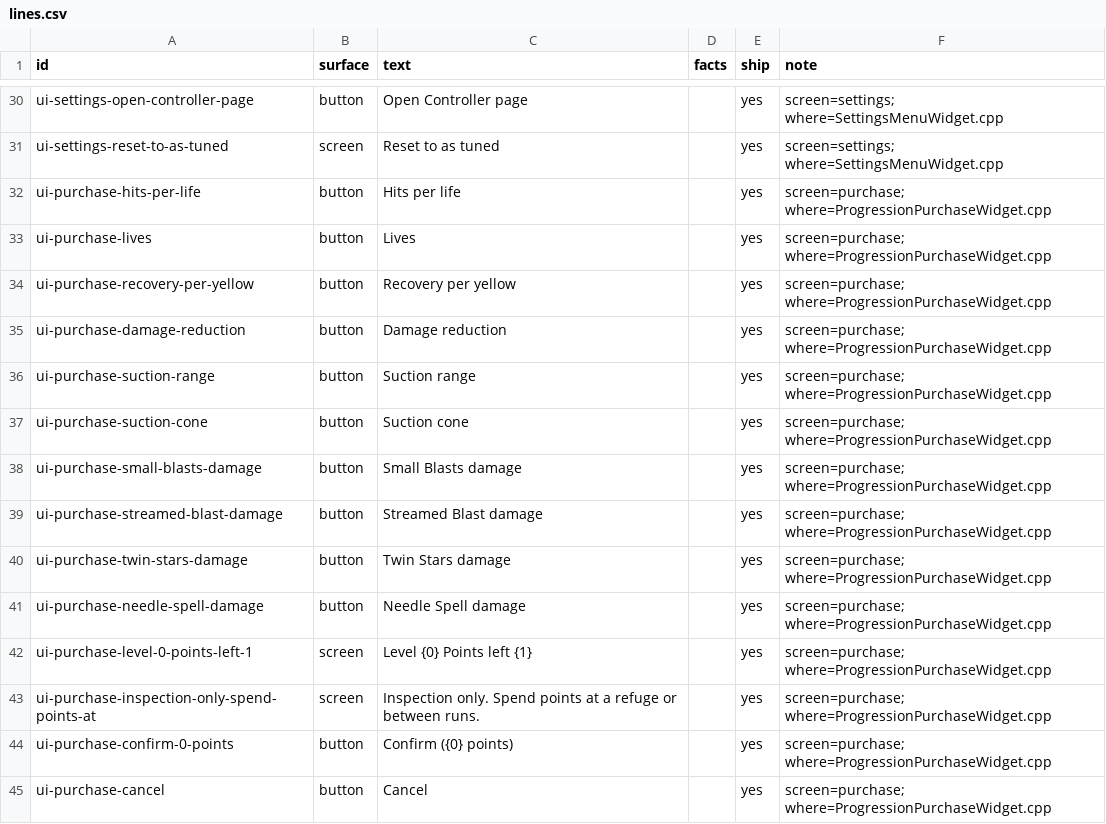
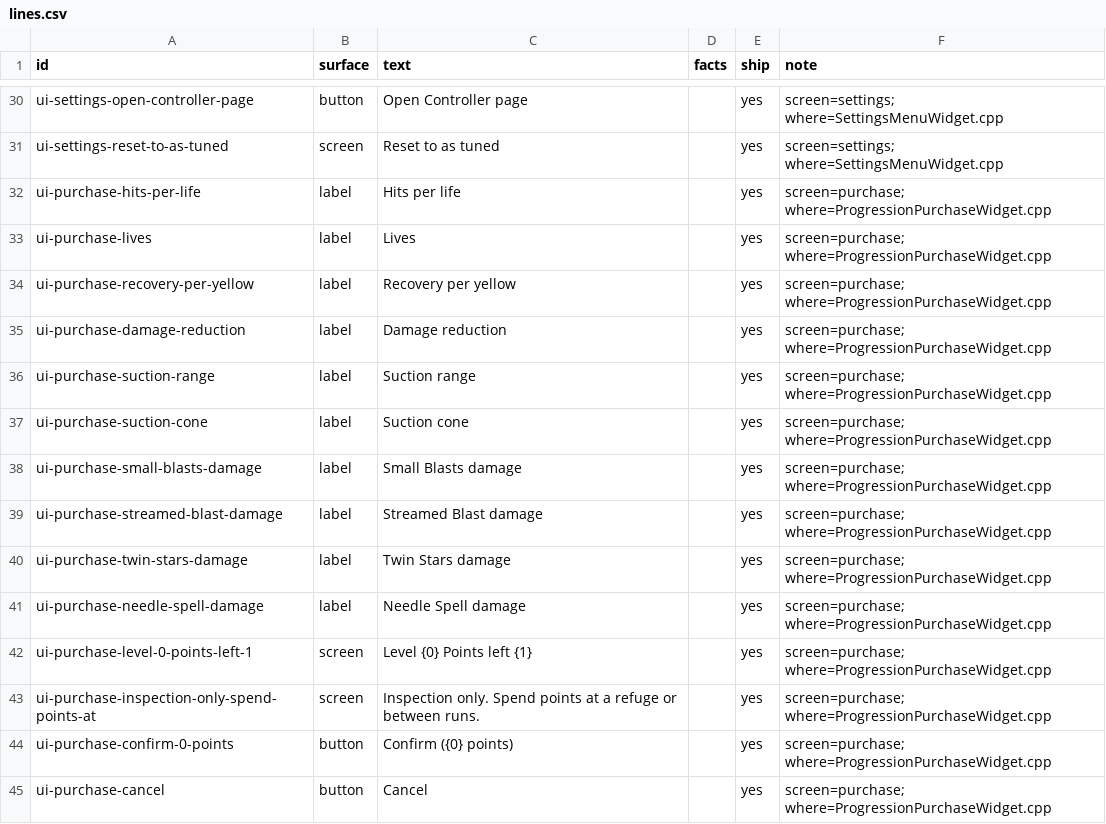
Before and after one commit to joshdrochon/UmbrellaElla, a CSV file: pipeline/story/lines.csv, drawn as a sheet; only a part is shown, gaps mark what is left out; the diff covers the shown part only.

```diff
--- a/pipeline/story/lines.csv
+++ b/pipeline/story/lines.csv
@@ -31,12 +31,12 @@ ui-settings-open-controller-page,button,Open Controller page,,yes,screen=setting
 ui-settings-reset-to-as-tuned,screen,Reset to as tuned,,yes,screen=settings; where=SettingsMenuWidget.cpp
-ui-purchase-hits-per-life,button,Hits per life,,yes,screen=purchase; where=ProgressionPurchaseWidget.cpp
-ui-purchase-lives,button,Lives,,yes,screen=purchase; where=ProgressionPurchaseWidget.cpp
-ui-purchase-recovery-per-yellow,button,Recovery per yellow,,yes,screen=purchase; where=ProgressionPurchaseWidget.cpp
-ui-purchase-damage-reduction,button,Damage reduction,,yes,screen=purchase; where=ProgressionPurchaseWidget.cpp
-ui-purchase-suction-range,button,Suction range,,yes,screen=purchase; where=ProgressionPurchaseWidget.cpp
-ui-purchase-suction-cone,button,Suction cone,,yes,screen=purchase; where=ProgressionPurchaseWidget.cpp
-ui-purchase-small-blasts-damage,button,Small Blasts damage,,yes,screen=purchase; where=ProgressionPurchaseWidget.cpp
-ui-purchase-streamed-blast-damage,button,Streamed Blast damage,,yes,screen=purchase; where=ProgressionPurchaseWidget.cpp
-ui-purchase-twin-stars-damage,button,Twin Stars damage,,yes,screen=purchase; where=ProgressionPurchaseWidget.cpp
-ui-purchase-needle-spell-damage,button,Needle Spell damage,,yes,screen=purchase; where=ProgressionPurchaseWidget.cpp
+ui-purchase-hits-per-life,label,Hits per life,,yes,screen=purchase; where=ProgressionPurchaseWidget.cpp
+ui-purchase-lives,label,Lives,,yes,screen=purchase; where=ProgressionPurchaseWidget.cpp
+ui-purchase-recovery-per-yellow,label,Recovery per yellow,,yes,screen=purchase; where=ProgressionPurchaseWidget.cpp
+ui-purchase-damage-reduction,label,Damage reduction,,yes,screen=purchase; where=ProgressionPurchaseWidget.cpp
+ui-purchase-suction-range,label,Suction range,,yes,screen=purchase; where=ProgressionPurchaseWidget.cpp
+ui-purchase-suction-cone,label,Suction cone,,yes,screen=purchase; where=ProgressionPurchaseWidget.cpp
+ui-purchase-small-blasts-damage,label,Small Blasts damage,,yes,screen=purchase; where=ProgressionPurchaseWidget.cpp
+ui-purchase-streamed-blast-damage,label,Streamed Blast damage,,yes,screen=purchase; where=ProgressionPurchaseWidget.cpp
+ui-purchase-twin-stars-damage,label,Twin Stars damage,,yes,screen=purchase; where=ProgressionPurchaseWidget.cpp
+ui-purchase-needle-spell-damage,label,Needle Spell damage,,yes,screen=purchase; where=ProgressionPurchaseWidget.cpp
 ui-purchase-level-0-points-left-1,screen,Level {0}   Points left {1},,yes,screen=purchase; where=ProgressionPurchaseWidget.cpp
```
Also changed, not shown: 41 edited cells elsewhere in this file, pipeline/story/critic-results.csv, 5 other files.
